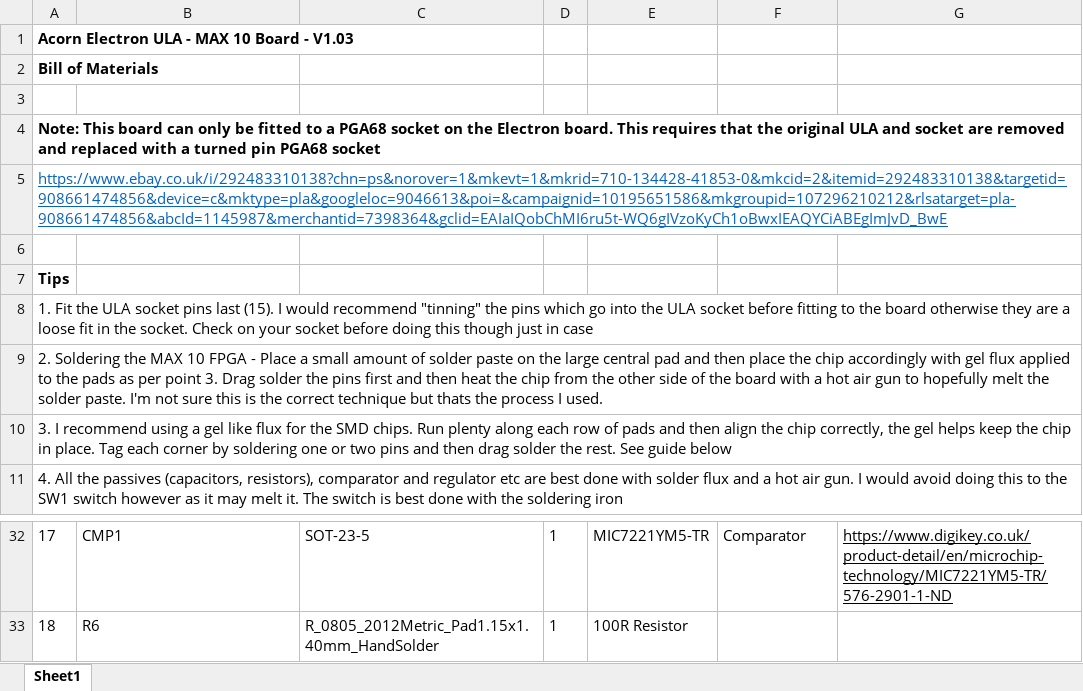
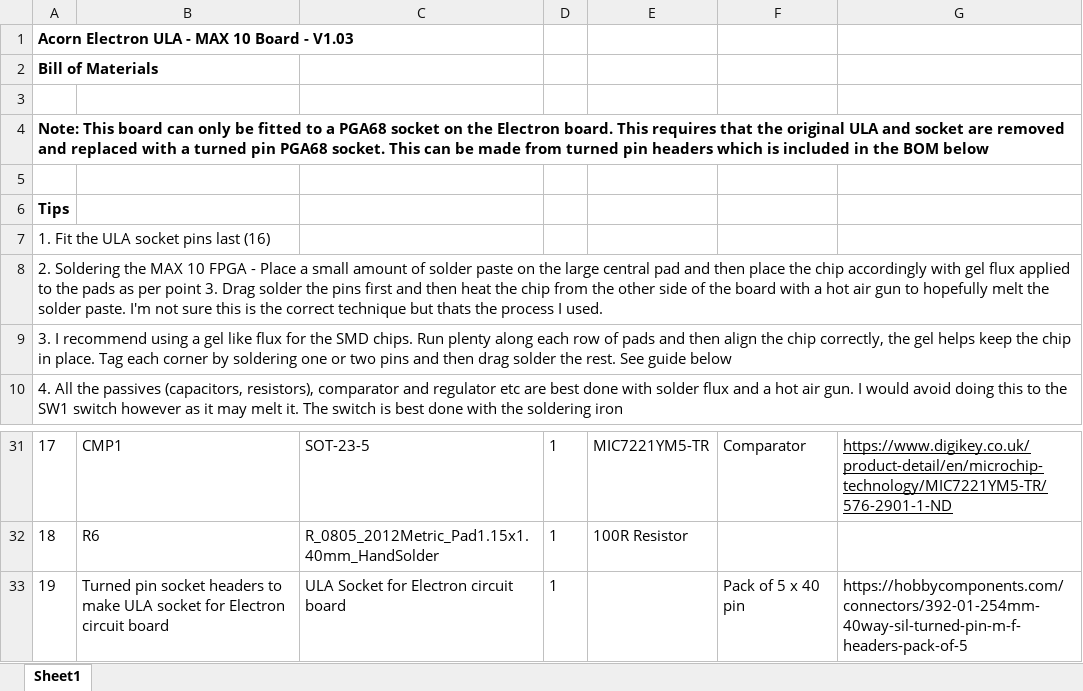
Before and after one commit to EquasysIT/ElectronULA, an Excel workbook: Kicad/ElectronULA - MAX 10 Board V1.03/BOM.xlsx, sheet Sheet1, drawn as a sheet; only a part is shown, gaps mark what is left out; values as stored, in another font and other column widths than the file's, no borders; removed rows and columns are numbered as before the commit, all else as after; the diff names each change by its address in the sheet, - before the commit and + after, or states it on an @@ line.

```diff
--- a/Kicad/ElectronULA - MAX 10 Board V1.03/BOM.xlsx (sheet Sheet1)
+++ b/Kicad/ElectronULA - MAX 10 Board V1.03/BOM.xlsx (sheet Sheet1)
-A4: …pin PGA68 socket
+A4: …pin PGA68 socket. This can be made from turned pin headers which is included in the BOM below
-row 5: https://www.ebay.co.uk/i/292483310138?chn=ps&norover=1&mkevt=1&mkrid=710-134428-41853-0&mkcid=2&itemid=292483310138&targetid=908661474856&device=c&mktype=pla&googleloc=9046613&poi=&campaignid=10195651586&mkgroupid=107296210212&rlsatarget=pla-908661474856&abcId=1145987&merchantid=7398364&gclid=EAIaIQobChMI6ru5t-WQ6gIVzoKyCh1oBwxIEAQYCiABEgImJvD_BwE
-A7: …pins last (15). I would recommend "tinning" the pins which go into the ULA socket before fitting to the board otherwise they are a loose fit in the socket. Check on your socket before doing this though just in case
+A7: …pins last (16)
+row 33: 19 | Turned pin socket headers to make ULA socket for Electron circuit board | ULA Socket for Electron circuit board | 1 |  | Pack of 5 x 40 pin | https://hobbycomponents.com/connectors/392-01-254mm-40way-sil-turned-pin-m-f-headers-pack-of-5
```
Also changed, not shown: 46 other files.
